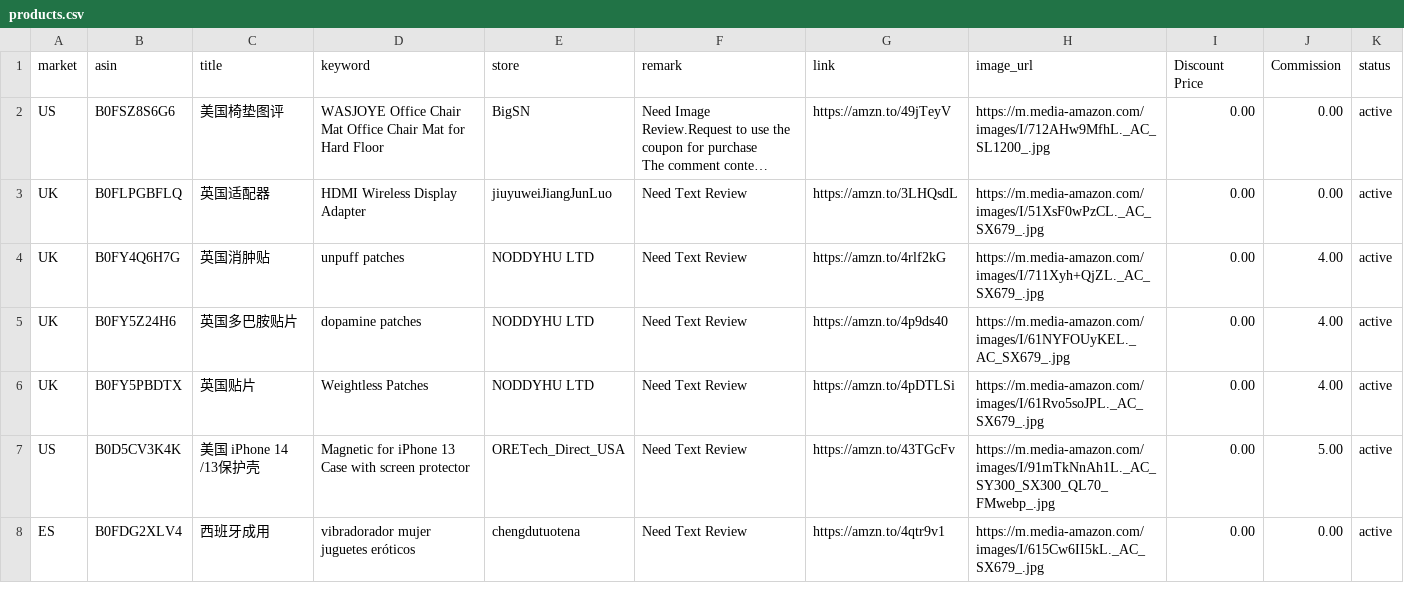
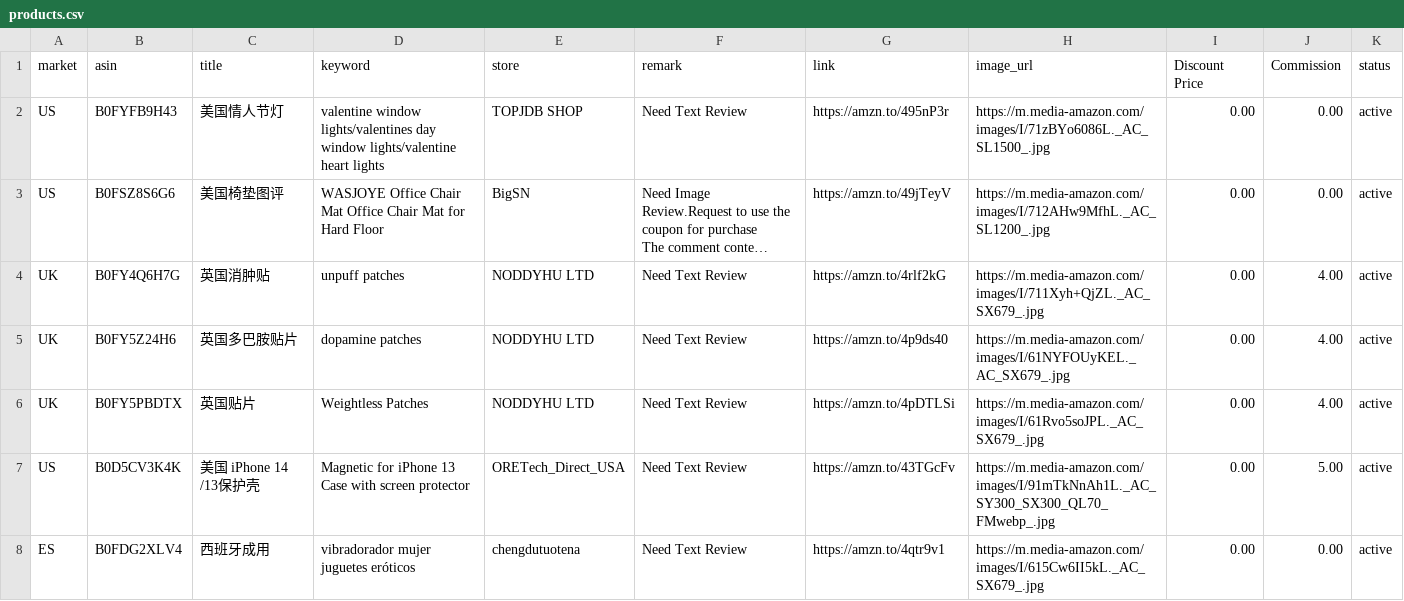
Before and after one commit to dalemy-1/ceshi, a CSV file: products.csv, drawn as a sheet; only a part is shown; long unchanged cells end in …; removed rows and columns are numbered as before the commit, all else as after; the diff names each change by its address in the sheet, - before the commit and + after, or states it on an @@ line.

```diff
--- a/products.csv
+++ b/products.csv
+row 2: US | B0FYFB9H43 | 美国情人节灯 | valentine window lights/valentines day window lights/valentine heart lights | TOPJDB SHOP | Need Text Review | https://amzn.to/495nP3r | https://m.media-amazon.com/images/I/71zBYo6086L._AC_SL1500_.jpg | 0.00 | 0.00 | active
-row 3: UK | B0FLPGBFLQ | 英国适配器 | HDMI Wireless Display Adapter | jiuyuweiJiangJunLuo | Need Text Review | https://amzn.to/3LHQsdL | https://m.media-amazon.com/images/I/51XsF0wPzCL._AC_SX679_.jpg | 0.00 | 0.00 | active
```
Also changed, not shown: 1 other file.
